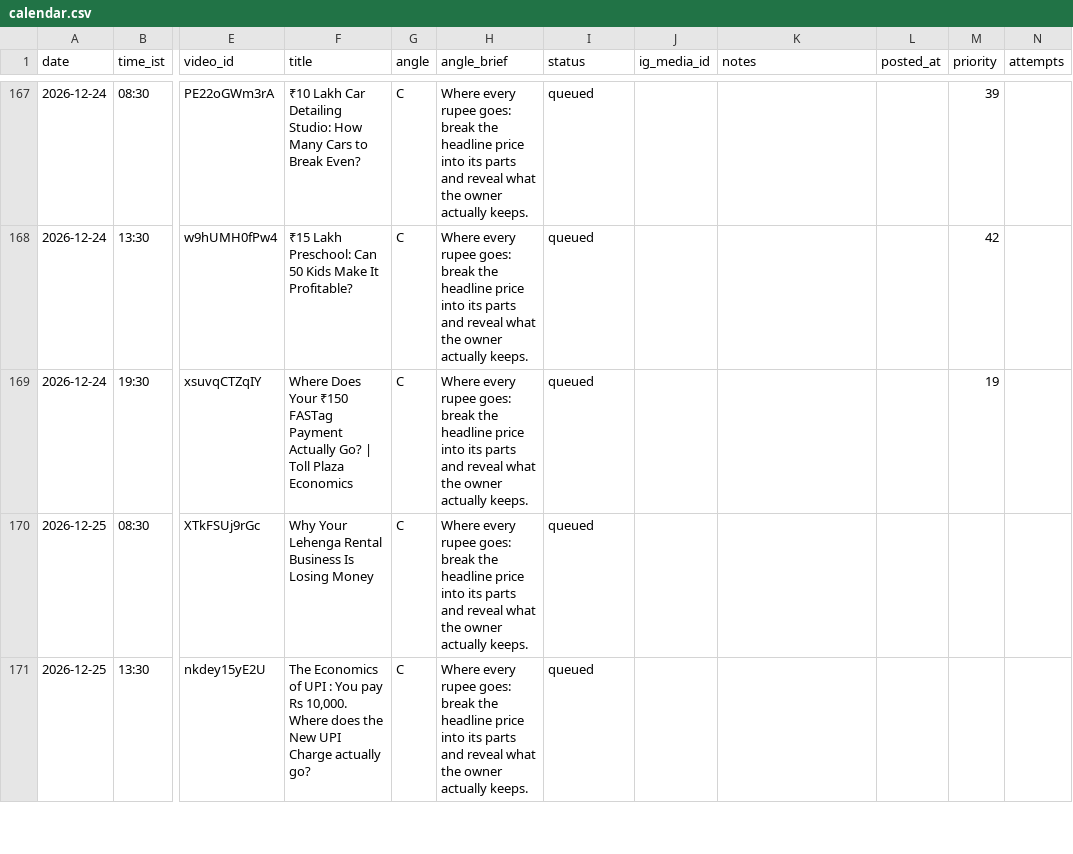
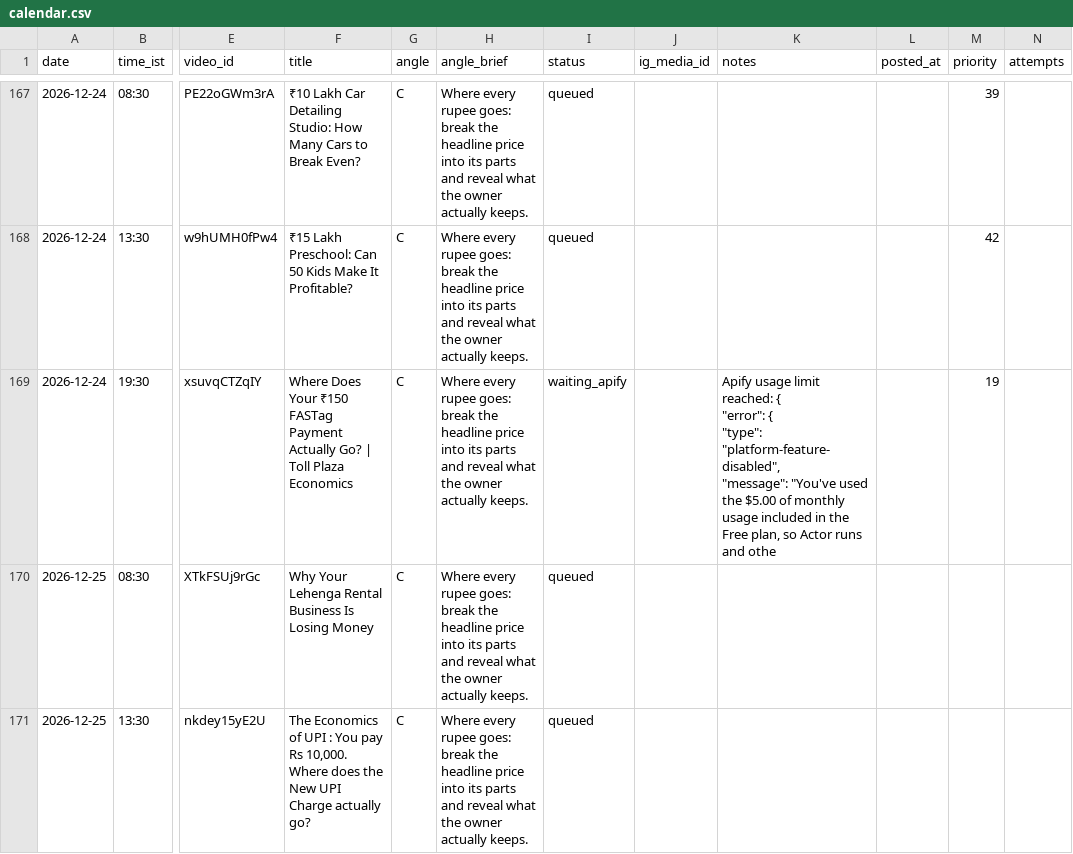
Before and after one commit to candidmarketingltd-art/paisadecode-reels, a CSV file: calendar/calendar.csv, drawn as a sheet; only a part is shown, gaps mark what is left out; ↵ is a line break in a cell; the diff covers the shown part only; the diff names each change by its address in the sheet, - before the commit and + after, or states it on an @@ line.

```diff
--- a/calendar/calendar.csv
+++ b/calendar/calendar.csv
-I169 (status): queued
+I169 (status): waiting_apify
-K169 (notes): (empty)
+K169 (notes): Apify usage limit reached: { ↵ "error": { ↵ "type": "platform-feature-disabled", ↵ "message": "You've used the $5.00 of monthly usage included in the Free plan, so Actor runs and othe
```
Also changed, not shown: 4 edited cells elsewhere in this file, logs/runs.csv, 5 other files.
